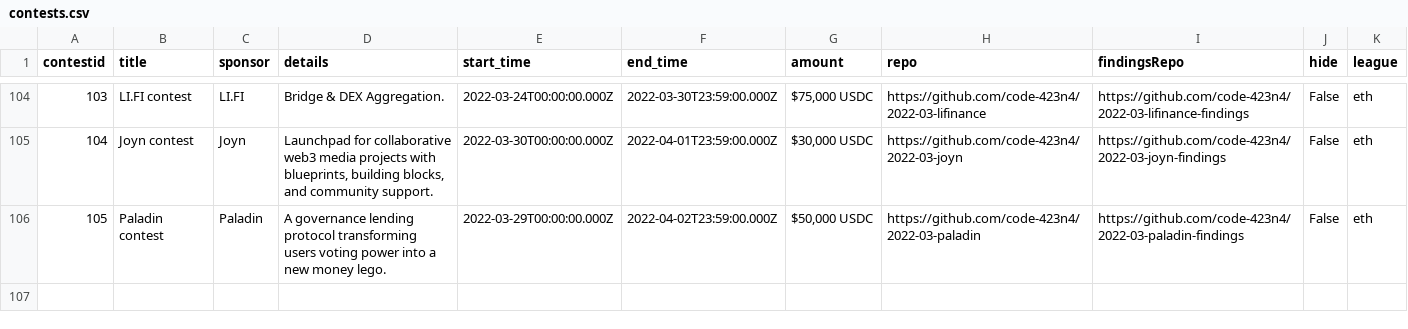
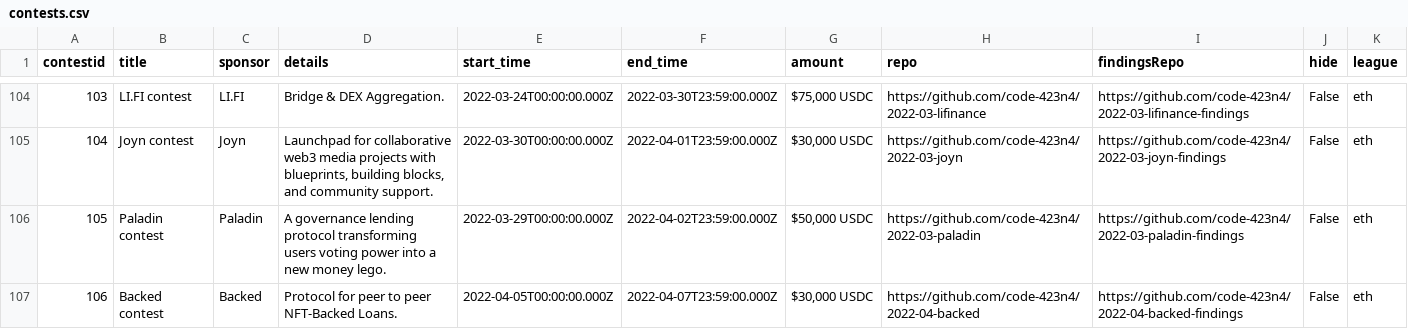
Before and after one commit to code-423n4/code423n4.com, a CSV file: _data/contests/contests.csv, drawn as a sheet; only a part is shown, gaps mark what is left out.

Commit message:
Update contests.csv

```diff
--- a/_data/contests/contests.csv
+++ b/_data/contests/contests.csv
@@ -106 +106,2 @@
 "105","Paladin contest","Paladin","A governance lending protocol transforming users voting power into a new money lego.","2022-03-29T00:00:00.000Z","2022-04-02T23:59:00.000Z","$50,000 USDC","https://github.com/code-423n4/2022-03-paladin","https://github.com/code-423n4/2022-03-paladin-findings","False","eth"
+"106","Backed contest","Backed","Protocol for peer to peer NFT-Backed Loans.","2022-04-05T00:00:00.000Z","2022-04-07T23:59:00.000Z","$30,000 USDC","https://github.com/code-423n4/2022-04-backed","https://github.com/code-423n4/2022-04-backed-findings","False","eth"
```
